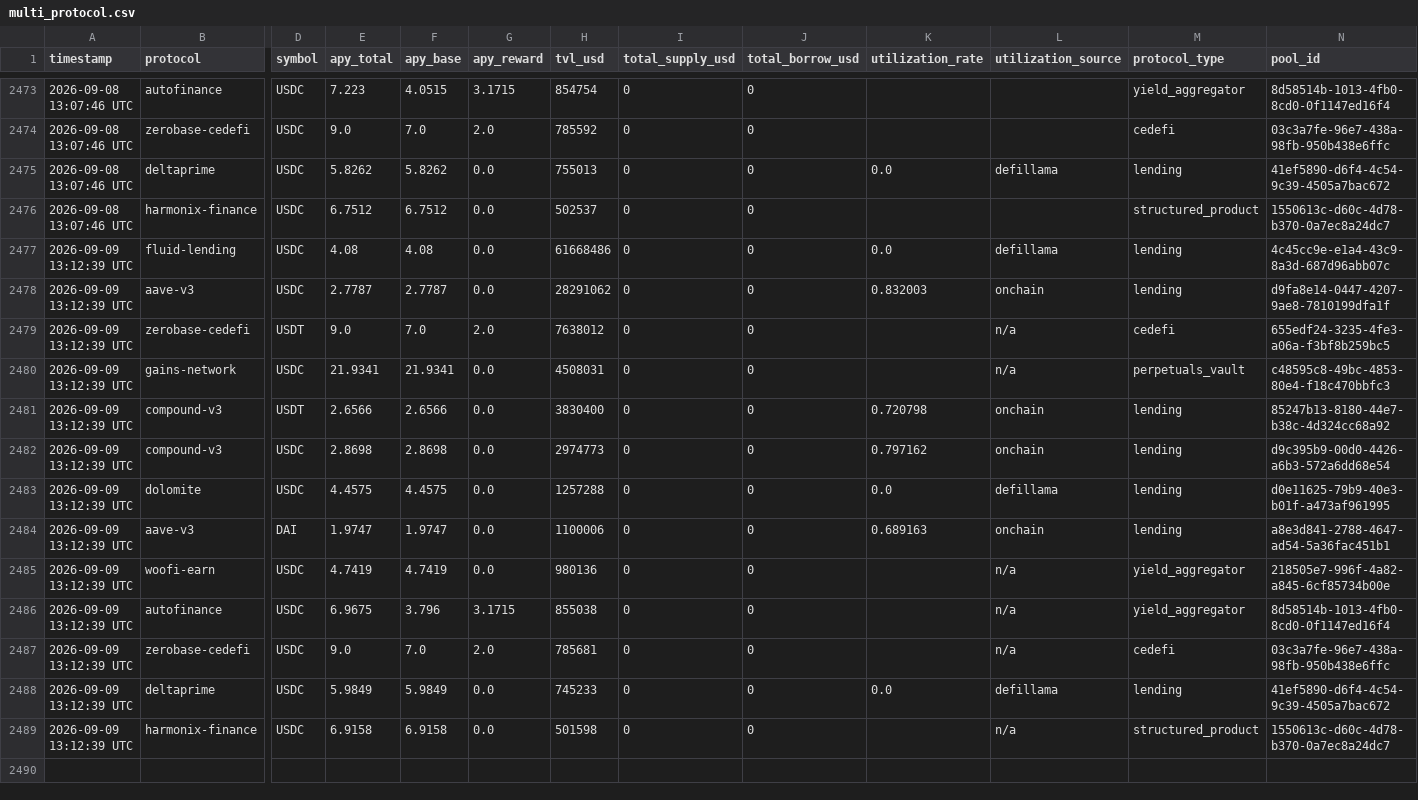
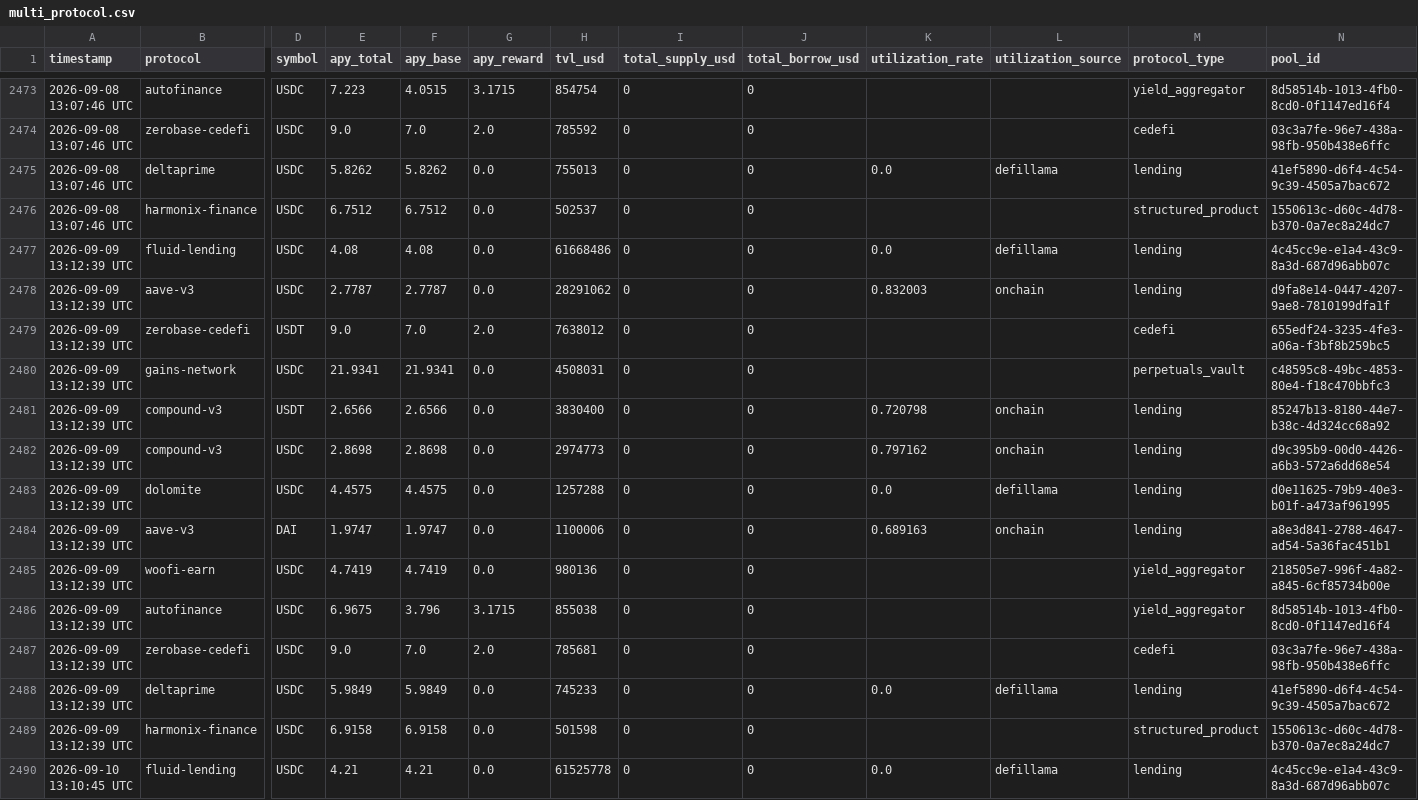
Before and after one commit to m-marcolazzeri/defi-monitor, a CSV file: data/multi_protocol.csv, drawn as a sheet; only a part is shown, gaps mark what is left out; rows hold the shown columns only; the diff covers the shown part only; the diff names each change by its address in the sheet, - before the commit and + after, or states it on an @@ line.

```diff
--- a/data/multi_protocol.csv
+++ b/data/multi_protocol.csv
-L2479:L2480 (utilization_source): n/a
+L2479:L2480 (utilization_source): (empty)
-L2485:L2487 (utilization_source): n/a
+L2485:L2487 (utilization_source): (empty)
-L2489 (utilization_source): n/a
+L2489 (utilization_source): (empty)
+row 2490: 2026-09-10 13:10:45 UTC | fluid-lending | USDC | 4.21 | 4.21 | 0.0 | 61525778 | 0 | 0 | 0.0 | defillama | lending | 4c45cc9e-e1a4-43c9-8a3d-687d96abb07c
```
Also changed, not shown: 12 added rows elsewhere in this file, data/anomalies.csv, data/rebalancing_recommendations.csv, 1 other file.
